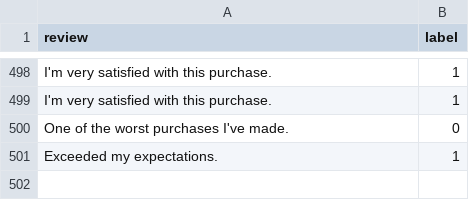
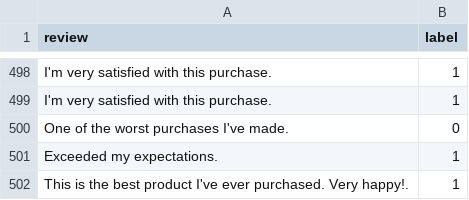
Before and after one commit to reggiebain/review-classifier-api, a CSV file: data/raw_reviews.csv, drawn as a sheet; only a part is shown, gaps mark what is left out; the diff names each change by its address in the sheet, - before the commit and + after, or states it on an @@ line.

```diff
--- a/data/raw_reviews.csv
+++ b/data/raw_reviews.csv
+row 502: This is the best product I've ever purchased. Very happy!. | 1
```
Also changed, not shown: 5 other files.
